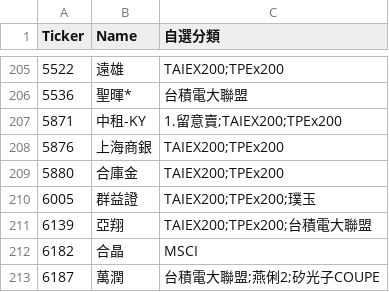
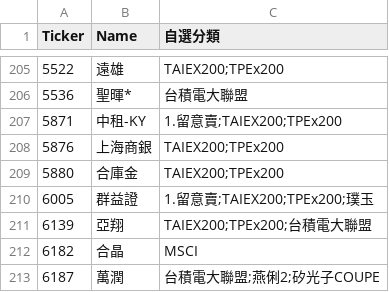
Before and after one commit to ONicole0101/Gold, a CSV file: stocks.csv, drawn as a sheet; only a part is shown, gaps mark what is left out.

```diff
--- a/stocks.csv
+++ b/stocks.csv
@@ -209,3 +209,3 @@
 5880	合庫金	TAIEX200;TPEx200
-6005	群益證	TAIEX200;TPEx200;璞玉
+6005	群益證	1.留意賣;TAIEX200;TPEx200;璞玉
 6139	亞翔	TAIEX200;TPEx200;台積電大聯盟
```
